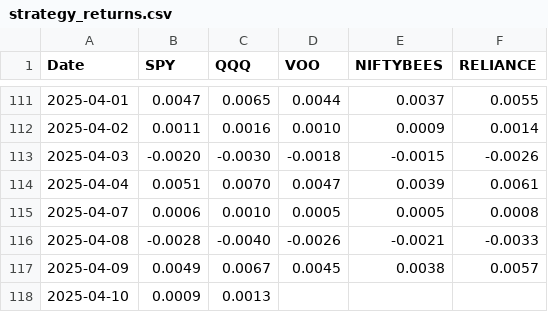
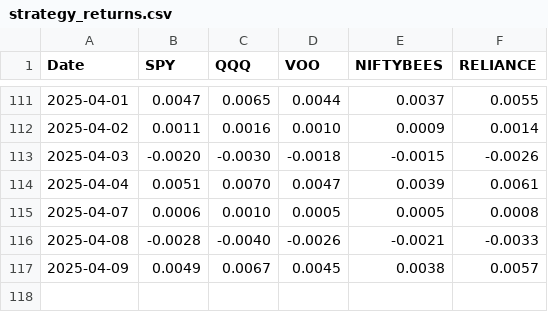
Before and after one commit to vadagaVenkatesh/Top5-Equity-FixedIncome-Strategy-Comparison, a CSV file: data/strategy_returns.csv, drawn as a sheet; only a part is shown, gaps mark what is left out.

Commit message:
Update strategy_returns.csv

```diff
--- a/data/strategy_returns.csv
+++ b/data/strategy_returns.csv
@@ -117,2 +117 @@ Date,SPY,QQQ,VOO,NIFTYBEES,RELIANCE
 2025-04-09,0.0049,0.0067,0.0045,0.0038,0.0057
-2025-04-10,0.0009,0.0013,
```
